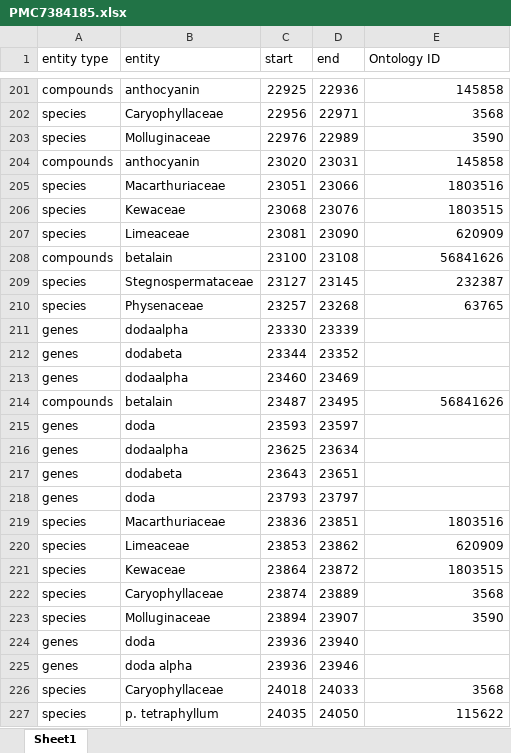
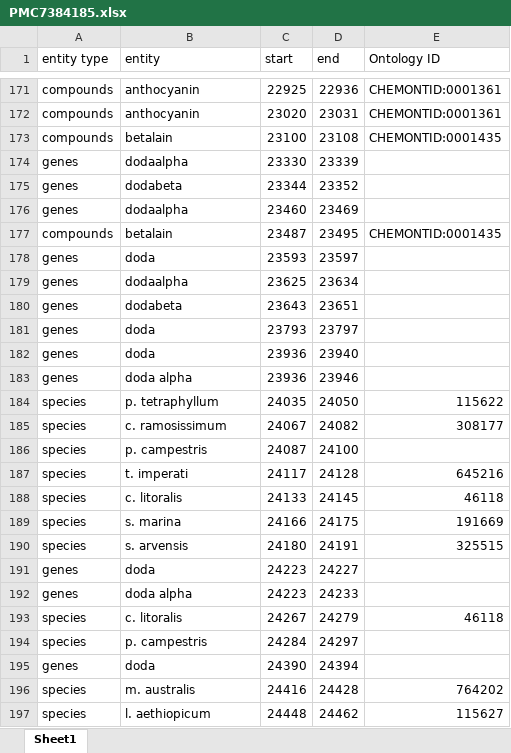
Before and after one commit to AivanD/Aim2, an Excel workbook: output/annotated/PMC7384185.xlsx, sheet Sheet1, drawn as a sheet; only a part is shown, gaps mark what is left out; the shorter side is filled out with more unchanged rows; values as stored, in another font and other column widths than the file's, no cell formats; removed rows and columns are numbered as before the commit, all else as after; the diff covers the shown part only; the diff names each change by its address in the sheet, - before the commit and + after, or states it on an @@ line.

```diff
--- a/output/annotated/PMC7384185.xlsx (sheet Sheet1)
+++ b/output/annotated/PMC7384185.xlsx (sheet Sheet1)
-E171 (Ontology ID): 145858
+E171 (Ontology ID): CHEMONTID:0001361
-row 202: species | Caryophyllaceae | 22956 | 22971 | 3568
-row 203: species | Molluginaceae | 22976 | 22989 | 3590
-E172 (Ontology ID): 145858
+E172 (Ontology ID): CHEMONTID:0001361
-row 205: species | Macarthuriaceae | 23051 | 23066 | 1803516
-row 206: species | Kewaceae | 23068 | 23076 | 1803515
-row 207: species | Limeaceae | 23081 | 23090 | 620909
-E173 (Ontology ID): 56841626
+E173 (Ontology ID): CHEMONTID:0001435
-row 209: species | Stegnospermataceae | 23127 | 23145 | 232387
-row 210: species | Physenaceae | 23257 | 23268 | 63765
-E177 (Ontology ID): 56841626
+E177 (Ontology ID): CHEMONTID:0001435
-row 219: species | Macarthuriaceae | 23836 | 23851 | 1803516
-row 220: species | Limeaceae | 23853 | 23862 | 620909
-row 221: species | Kewaceae | 23864 | 23872 | 1803515
-row 222: species | Caryophyllaceae | 23874 | 23889 | 3568
-row 223: species | Molluginaceae | 23894 | 23907 | 3590
-row 226: species | Caryophyllaceae | 24018 | 24033 | 3568
```
Also changed, not shown: 75 removed rows and 129 edited cells elsewhere in this sheet, cell formats, 12 other files.
